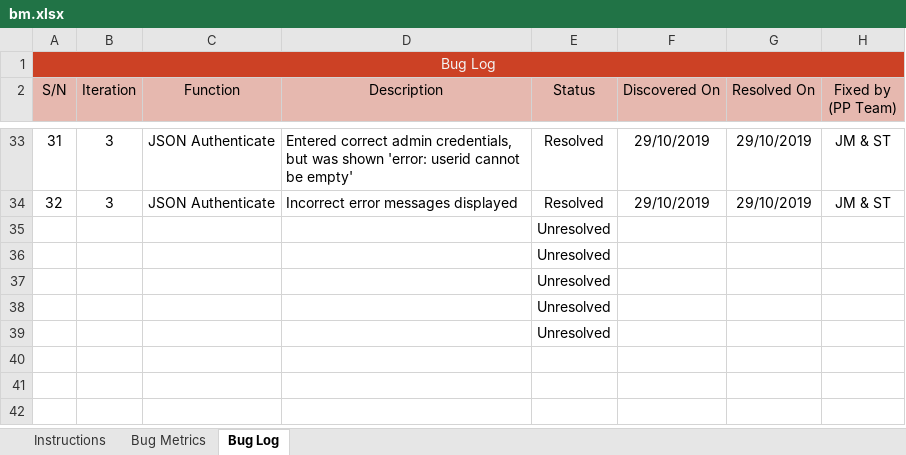
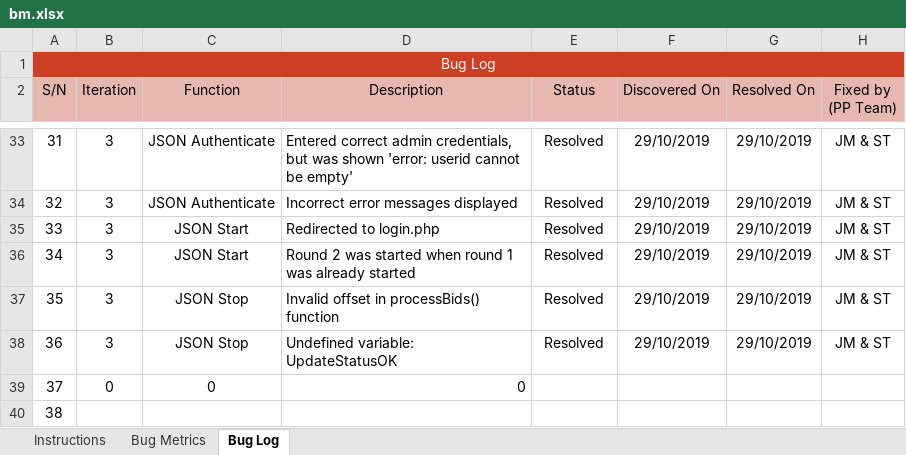
Before and after one commit to j1em1n/BIOS-Bidding-System, an Excel workbook: metrics/bm.xlsx, sheet Bug Log, drawn as a sheet; only a part is shown, gaps mark what is left out; values as stored, in another font and other column widths than the file's, no borders; conditional formats not drawn; removed rows and columns are numbered as before the commit, all else as after; the diff names each change by its address in the sheet, - before the commit and + after, or states it on an @@ line.

```diff
--- a/metrics/bm.xlsx (sheet Bug Log)
+++ b/metrics/bm.xlsx (sheet Bug Log)
-row 35:  |  |  |  | Unresolved
-row 36:  |  |  |  | Unresolved
-row 37:  |  |  |  | Unresolved
-row 38:  |  |  |  | Unresolved
+row 35: 33 | 3 | JSON Start | Redirected to login.php | Resolved | 29/10/2019 | 29/10/2019 | JM & ST
+row 36: 34 | 3 | JSON Start | Round 2 was started when round 1 was already started | Resolved | 29/10/2019 | 29/10/2019 | JM & ST
+row 37: 35 | 3 | JSON Stop | Invalid offset in processBids() function | Resolved | 29/10/2019 | 29/10/2019 | JM & ST
+row 38: 36 | 3 | JSON Stop | Undefined variable: UpdateStatusOK | Resolved | 29/10/2019 | 29/10/2019 | JM & ST
+row 39: 37 | 0 | 0 | 0
@@ column A (S/N) renumbered from row 40 down @@
-E40 (Status): Unresolved
+E40 (Status): (empty)
```
Also changed, not shown: sheet Bug Metrics, testing/testcases/testcases.xlsx, 6 other files.
